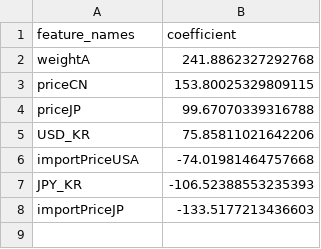
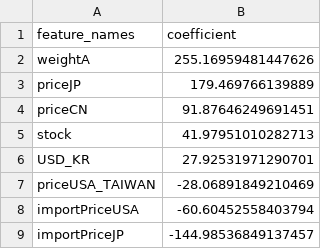
Before and after one commit to imsumin018/steelprice, a CSV file: coef_gosi.csv, drawn as a sheet.

```diff
--- a/coef_gosi.csv
+++ b/coef_gosi.csv
@@ -1,8 +1,9 @@
 feature_names,coefficient
-weightA,241.8862327292768
-priceCN,153.80025329809115
-priceJP,99.67070339316788
-USD_KR,75.85811021642206
-importPriceUSA,-74.01981464757668
-JPY_KR,-106.52388553235393
-importPriceJP,-133.5177213436603
+weightA,255.16959481447626
+priceJP,179.469766139889
+priceCN,91.87646249691451
+stock,41.97951010282713
+USD_KR,27.92531971290701
+priceUSA_TAIWAN,-28.06891849210469
+importPriceUSA,-60.60452558403794
+importPriceJP,-144.98536849137457
```
Also changed, not shown: coef_scrap_gap.csv, 12 other files.
